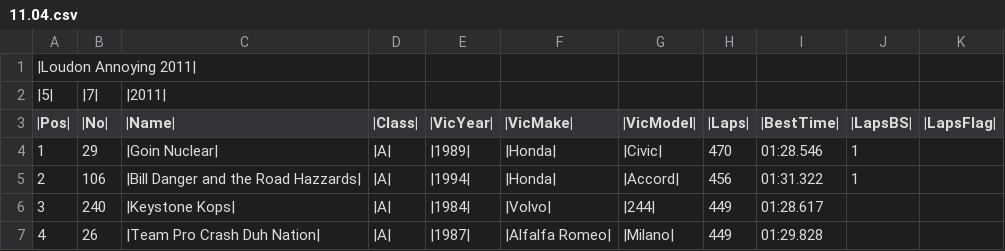
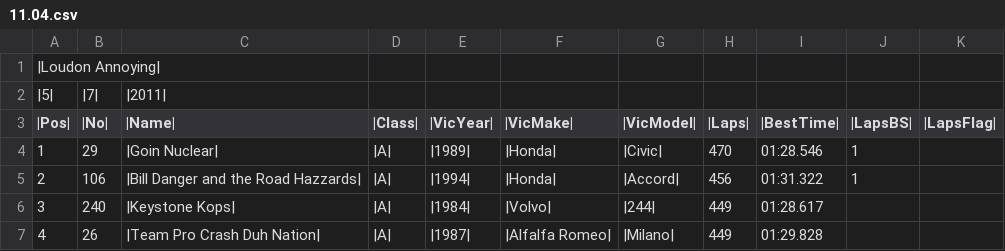
Before and after one commit to segfaultmagnet/sweet-db, a CSV file: csv/11.04.csv, drawn as a sheet; only a part is shown.

```diff
--- a/csv/11.04.csv
+++ b/csv/11.04.csv
@@ -1,2 +1,2 @@
-|Loudon Annoying 2011|,,,,,,,,,,
+|Loudon Annoying|,,,,,,,,,,
 |5|,|7|,|2011|,,,,,,,,
```
Also changed, not shown: csv/10.04.csv, csv/11.05.csv, 10 other files.
